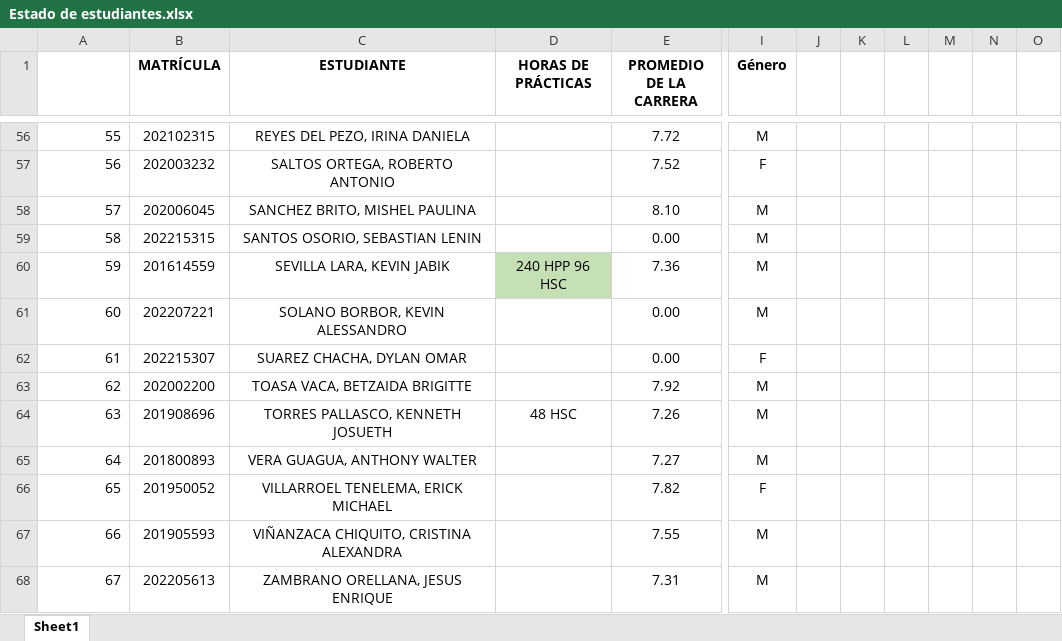
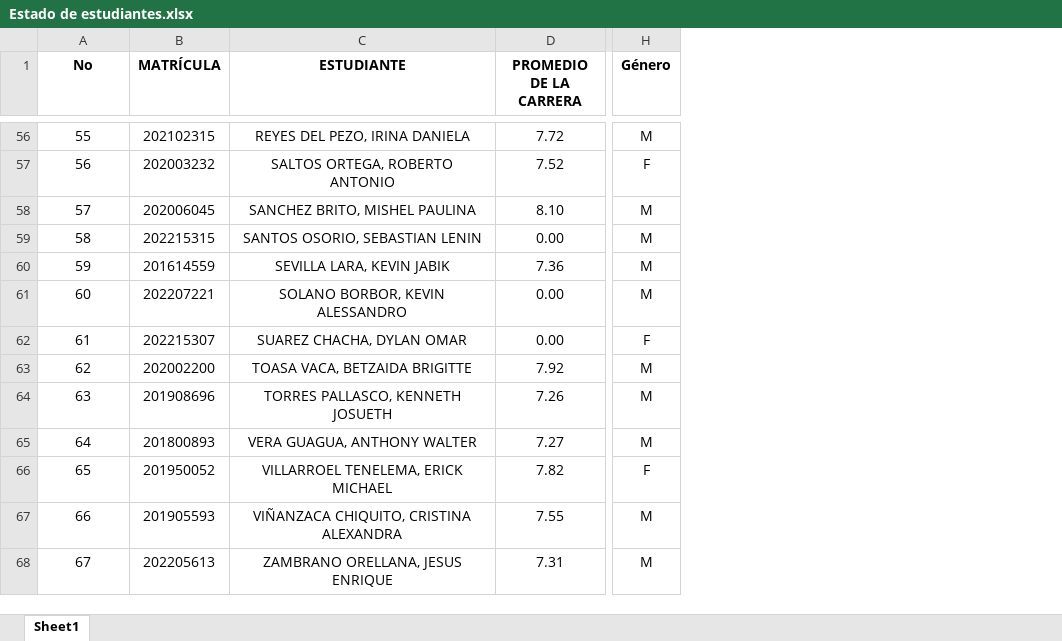
Before and after one commit to FreddyEcu-Ch/Petroleum-Planning, an Excel workbook: Data/Estado de estudiantes.xlsx, sheet Sheet1, drawn as a sheet; only a part is shown, gaps mark what is left out; values as stored, in another font and other column widths than the file's, no borders; charts and pictures not drawn; the diff covers the shown part only; the diff names each change by its address in the sheet, - before the commit and + after, or states it on an @@ line.

```diff
--- a/Data/Estado de estudiantes.xlsx (sheet Sheet1)
+++ b/Data/Estado de estudiantes.xlsx (sheet Sheet1)
-column D (HORAS DE PRÁCTICAS), rows 60-64: 240 HPP 96 HSC |  |  |  | 48 HSC
-column J, empty
-column K, empty
-column L, empty
-column M, empty
-column N, empty
-column O, empty
-A1: (empty)
+A1: No
-A56:A68 alignment: right
+A56:A68 alignment: center
```
Also changed, not shown: cell formats elsewhere in this sheet, charts or pictures, 3 other files.
